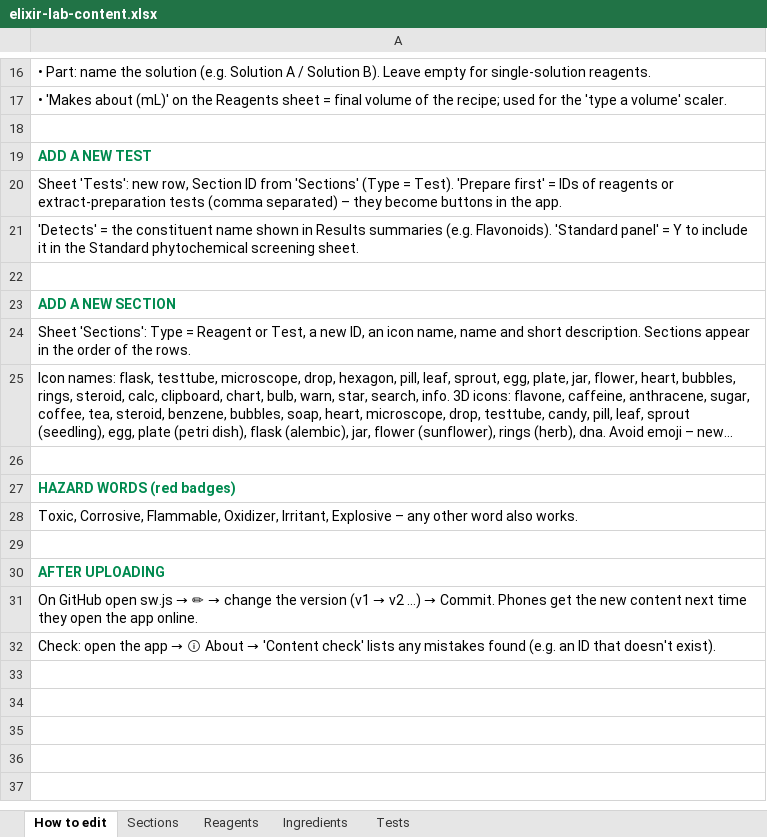
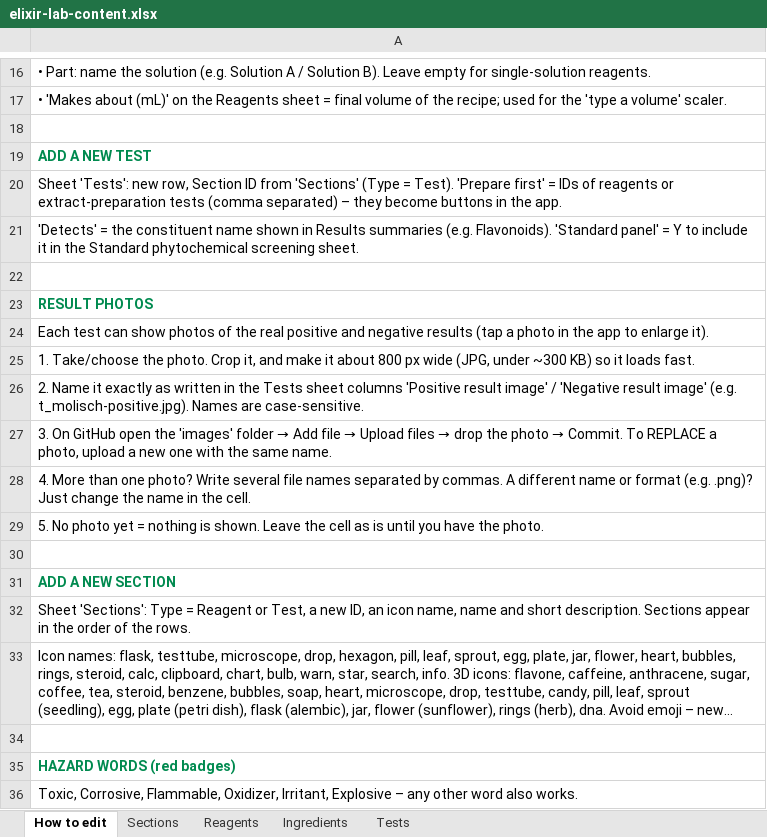
Before and after one commit to Dr-M-Sallam/elixir-lab, an Excel workbook: elixir-lab-content.xlsx, sheet How to edit, drawn as a sheet; only a part is shown, gaps mark what is left out; the shorter side is filled out with more unchanged rows; long unchanged cells end in …; values as stored, in another font and other column widths than the file's, no borders; the diff names each change by its address in the sheet, - before the commit and + after, or states it on an @@ line.

Commit message:
Add files via upload

```diff
--- a/elixir-lab-content.xlsx (sheet How to edit)
+++ b/elixir-lab-content.xlsx (sheet How to edit)
+row 23: RESULT PHOTOS
+row 24: Each test can show photos of the real positive and negative results (tap a photo in the app to enlarge it).
+row 25: 1. Take/choose the photo. Crop it, and make it about 800 px wide (JPG, under ~300 KB) so it loads fast.
+row 26: 2. Name it exactly as written in the Tests sheet columns 'Positive result image' / 'Negative result image' (e.g. t_molisch-positive.jpg). Names are case-sensitive.
+row 27: 3. On GitHub open the 'images' folder → Add file → Upload files → drop the photo → Commit. To REPLACE a photo, upload a new one with the same name.
+row 28: 4. More than one photo? Write several file names separated by commas. A different name or format (e.g. .png)? Just change the name in the cell.
+row 29: 5. No photo yet = nothing is shown. Leave the cell as is until you have the photo.
+row 30: (empty)
```
Also changed, not shown: sheet Tests, 3 other files.
